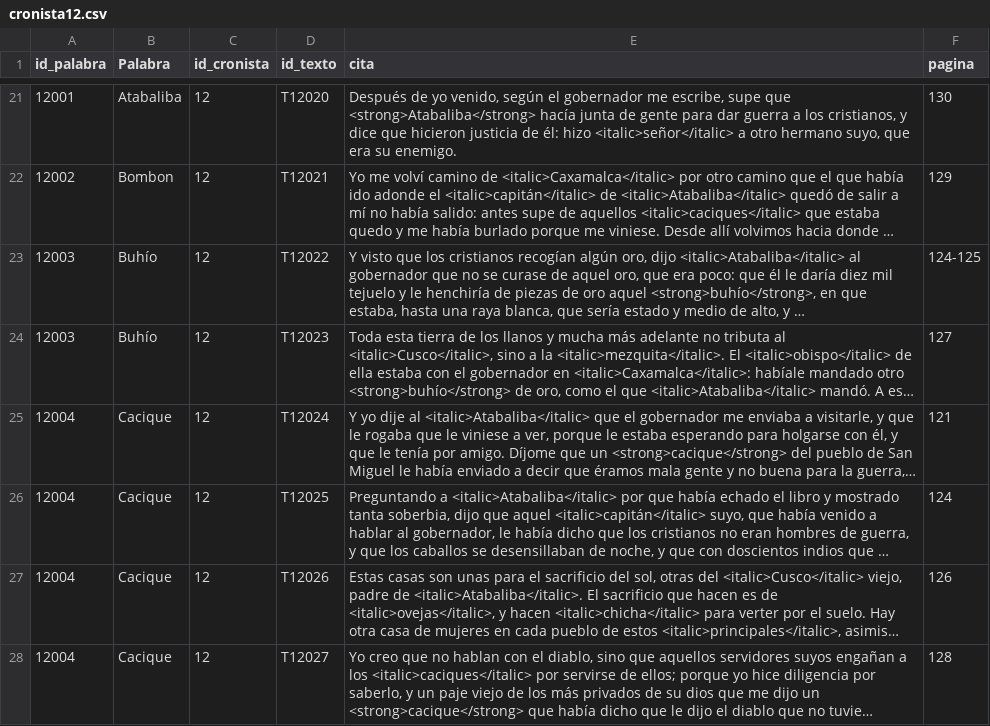
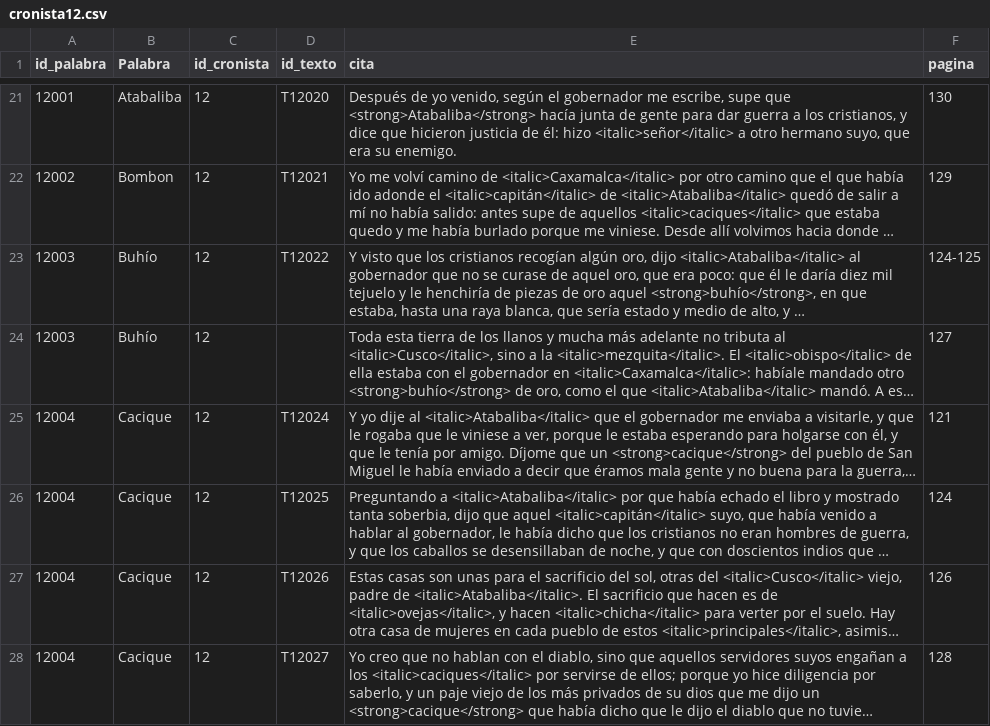
Before and after one commit to glosascroniquenses/Glosario, a CSV file: _data/cronista12.csv, drawn as a sheet; only a part is shown, gaps mark what is left out; long unchanged cells end in …; the diff names each change by its address in the sheet, - before the commit and + after, or states it on an @@ line.

Commit message:
Update cronista12.csv

```diff
--- a/_data/cronista12.csv
+++ b/_data/cronista12.csv
-D24 (id_texto): T12023
+D24 (id_texto): (empty)
```
